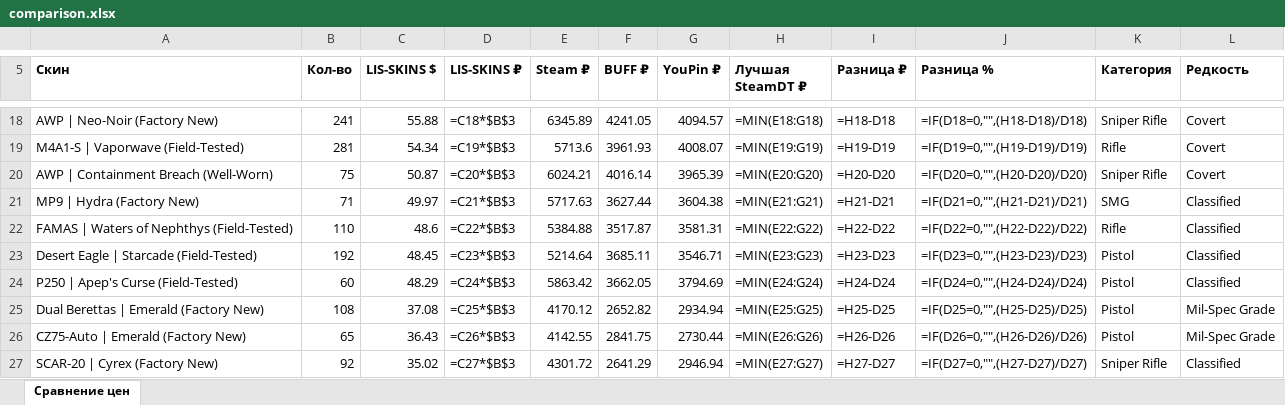
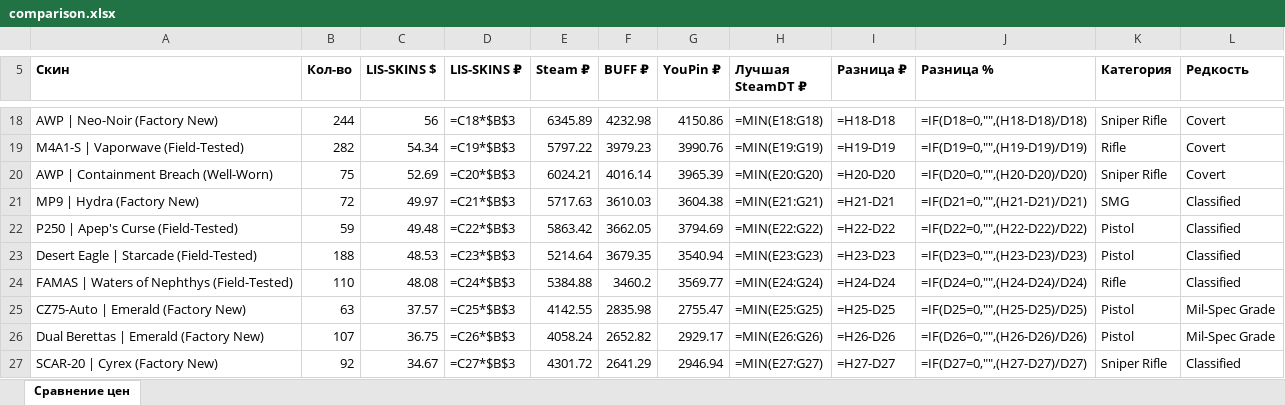
Before and after one commit to v1nkore/cs2-market-tools, an Excel workbook: lisskins-steamdt-compare/comparison.xlsx, sheet Сравнение цен, drawn as a sheet; only a part is shown, gaps mark what is left out; values as stored, in another font and other column widths than the file's, no borders; formulas without a stored value are shown as written; removed rows and columns are numbered as before the commit, all else as after; the diff covers the shown part only; the diff names each change by its address in the sheet, - before the commit and + after, or states it on an @@ line.

Commit message:
lisskins-steamdt-compare: auto-rebuild data

```diff
--- a/lisskins-steamdt-compare/comparison.xlsx (sheet Сравнение цен)
+++ b/lisskins-steamdt-compare/comparison.xlsx (sheet Сравнение цен)
-B18 (Кол-во): 241
+B18 (Кол-во): 244
-C18 (LIS-SKINS $): 55.88
+C18 (LIS-SKINS $): 56
-F18 (BUFF ₽): 4241.05
+F18 (BUFF ₽): 4232.98
-G18 (YouPin ₽): 4094.57
+G18 (YouPin ₽): 4150.86
-B19 (Кол-во): 281
+B19 (Кол-во): 282
-E19 (Steam ₽): 5713.6
+E19 (Steam ₽): 5797.22
-F19 (BUFF ₽): 3961.93
+F19 (BUFF ₽): 3979.23
-G19 (YouPin ₽): 4008.07
+G19 (YouPin ₽): 3990.76
-C20 (LIS-SKINS $): 50.87
+C20 (LIS-SKINS $): 52.69
-B21 (Кол-во): 71
+B21 (Кол-во): 72
-F21 (BUFF ₽): 3627.44
+F21 (BUFF ₽): 3610.03
-row 22: FAMAS | Waters of Nephthys (Field-Tested) | 110 | 48.6 | =C22*$B$3 | 5384.88 | 3517.87 | 3581.31 | =MIN(E22:G22) | =H22-D22 | =IF(D22=0,"",(H22-D22)/D22) | Rifle | Classified
+row 22: P250 | Apep's Curse (Field-Tested) | 59 | 49.48 | =C22*$B$3 | 5863.42 | 3662.05 | 3794.69 | =MIN(E22:G22) | =H22-D22 | =IF(D22=0,"",(H22-D22)/D22) | Pistol | Classified
-B23 (Кол-во): 192
+B23 (Кол-во): 188
-C23 (LIS-SKINS $): 48.45
+C23 (LIS-SKINS $): 48.53
-F23 (BUFF ₽): 3685.11
+F23 (BUFF ₽): 3679.35
-G23 (YouPin ₽): 3546.71
+G23 (YouPin ₽): 3540.94
-row 24: P250 | Apep's Curse (Field-Tested) | 60 | 48.29 | =C24*$B$3 | 5863.42 | 3662.05 | 3794.69 | =MIN(E24:G24) | =H24-D24 | =IF(D24=0,"",(H24-D24)/D24) | Pistol | Classified
-row 25: Dual Berettas | Emerald (Factory New) | 108 | 37.08 | =C25*$B$3 | 4170.12 | 2652.82 | 2934.94 | =MIN(E25:G25) | =H25-D25 | =IF(D25=0,"",(H25-D25)/D25) | Pistol | Mil-Spec Grade
+row 24: FAMAS | Waters of Nephthys (Field-Tested) | 110 | 48.08 | =C24*$B$3 | 5384.88 | 3460.2 | 3569.77 | =MIN(E24:G24) | =H24-D24 | =IF(D24=0,"",(H24-D24)/D24) | Rifle | Classified
-B25 (Кол-во): 65
+B25 (Кол-во): 63
-C25 (LIS-SKINS $): 36.43
+C25 (LIS-SKINS $): 37.57
-D25 (LIS-SKINS ₽): =C26*$B$3
+D25 (LIS-SKINS ₽): =C25*$B$3
-F25 (BUFF ₽): 2841.75
+F25 (BUFF ₽): 2835.98
-G25 (YouPin ₽): 2730.44
+G25 (YouPin ₽): 2755.47
-H25 (Лучшая SteamDT ₽): =MIN(E26:G26)
+H25 (Лучшая SteamDT ₽): =MIN(E25:G25)
-I25 (Разница ₽): =H26-D26
+I25 (Разница ₽): =H25-D25
-J25 (Разница %): =IF(D26=0,"",(H26-D26)/D26)
+J25 (Разница %): =IF(D25=0,"",(H25-D25)/D25)
+row 26: Dual Berettas | Emerald (Factory New) | 107 | 36.75 | =C26*$B$3 | 4058.24 | 2652.82 | 2929.17 | =MIN(E26:G26) | =H26-D26 | =IF(D26=0,"",(H26-D26)/D26) | Pistol | Mil-Spec Grade
-C27 (LIS-SKINS $): 35.02
+C27 (LIS-SKINS $): 34.67
```
Also changed, not shown: 11 added rows, 11 removed rows and 383 edited cells elsewhere in this sheet, 2 other files.
